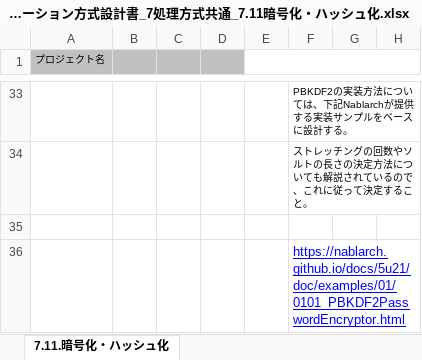
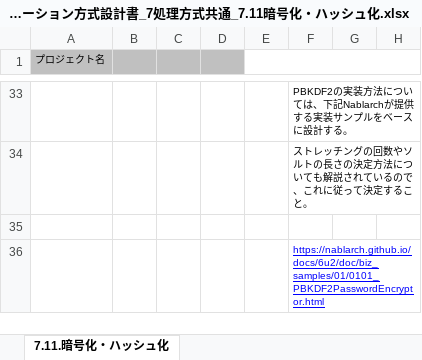
Before and after one commit to Fintan-contents/application-architecture-sample, an Excel workbook: nablarch_sample/アプリケーション方式設計書_7処理方式共通_7.11暗号化・ハッシュ化.xlsx, sheet 7.11.暗号化・ハッシュ化, drawn as a sheet; only a part is shown, gaps mark what is left out; values as stored, in another font and other column widths than the file's, no borders; the diff names each change by its address in the sheet, - before the commit and + after, or states it on an @@ line.

```diff
--- a/nablarch_sample/アプリケーション方式設計書_7処理方式共通_7.11暗号化・ハッシュ化.xlsx (sheet 7.11.暗号化・ハッシュ化)
+++ b/nablarch_sample/アプリケーション方式設計書_7処理方式共通_7.11暗号化・ハッシュ化.xlsx (sheet 7.11.暗号化・ハッシュ化)
-F36: https://nablarch.github.io/docs/5u21/doc/examples/01/0101_PBKDF2PasswordEncryptor.html
+F36: https://nablarch.github.io/docs/6u2/doc/biz_samples/01/0101_PBKDF2PasswordEncryptor.html
@@ F36 text size: smaller @@
```
Also changed, not shown: nablarch_sample/アプリケーション方式設計書_4バッチ処理方式_4.2.常駐バッチ.xlsx, nablarch_sample/アプリケーション方式設計書_6出力処理方式_6.3メール送信.xlsx, 4 other files.
